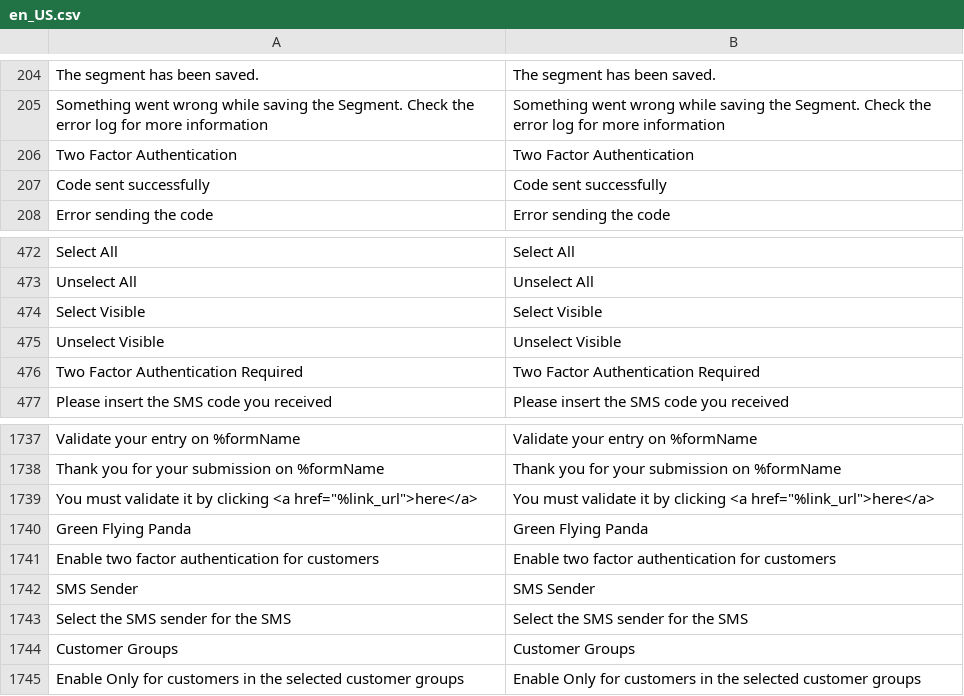
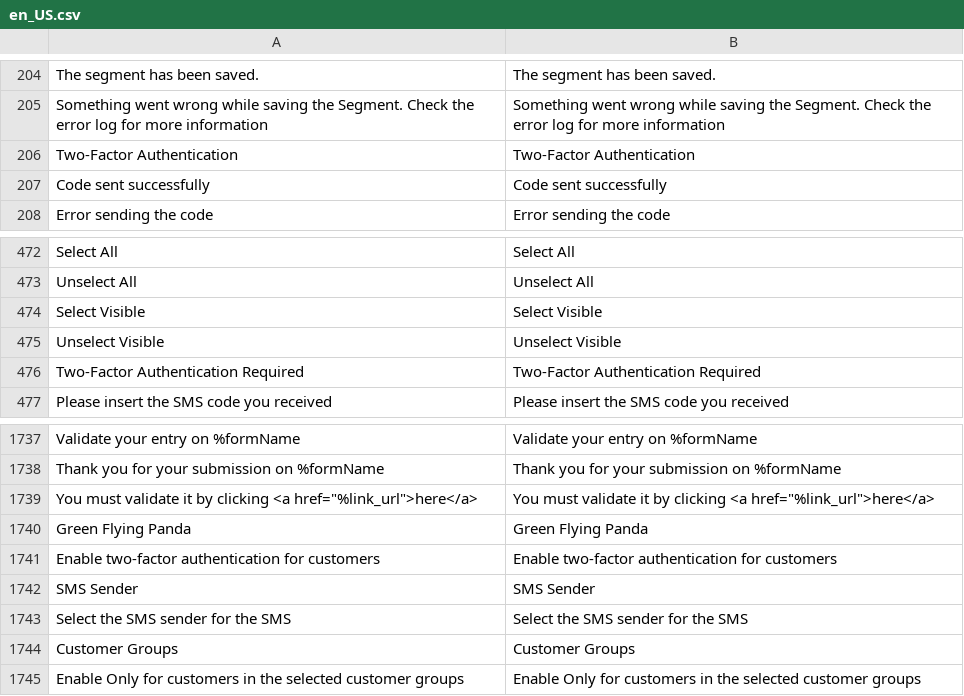
Before and after one commit to licentia/panda, a CSV file: i18n/en_US.csv, drawn as a sheet; only a part is shown, gaps mark what is left out; the diff names each change by its address in the sheet, - before the commit and + after, or states it on an @@ line.

```diff
--- a/i18n/en_US.csv
+++ b/i18n/en_US.csv
-A206: Two Factor Authentication
+A206: Two-Factor Authentication
-B206: Two Factor Authentication
+B206: Two-Factor Authentication
-A476: Two Factor Authentication Required
+A476: Two-Factor Authentication Required
-B476: Two Factor Authentication Required
+B476: Two-Factor Authentication Required
-A1741: Enable two factor authentication for…
+A1741: Enable two-factor authentication for…
-B1741: Enable two factor authentication for…
+B1741: Enable two-factor authentication for…
```
Also changed, not shown: 1 other file.
